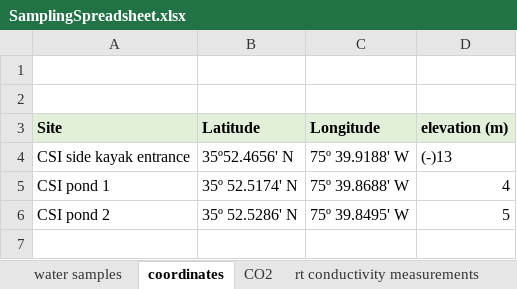
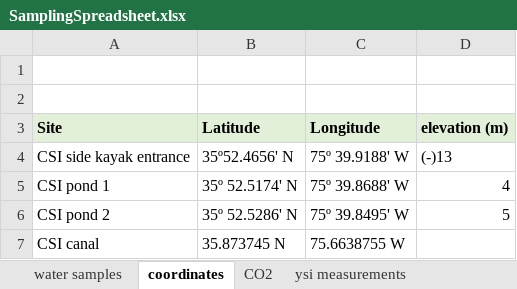
Before and after one commit to kemerso/CurrituckCroatanCarbon2023, an Excel workbook: SamplingSpreadsheet.xlsx, sheet coordinates, drawn as a sheet; values as stored, in another font and other column widths than the file's, no borders; the diff names each change by its address in the sheet, - before the commit and + after, or states it on an @@ line.

```diff
--- a/SamplingSpreadsheet.xlsx (sheet coordinates)
+++ b/SamplingSpreadsheet.xlsx (sheet coordinates)
-sheet tab: rt conductivity measurements
+sheet tab: ysi measurements
+row 7: CSI canal | 35.873745 N | 75.6638755 W
```
Also changed, not shown: sheet ysi measurements, sheet water samples, sheet CO2, FieldWorkChecklist.xlsx, 2 other files.
